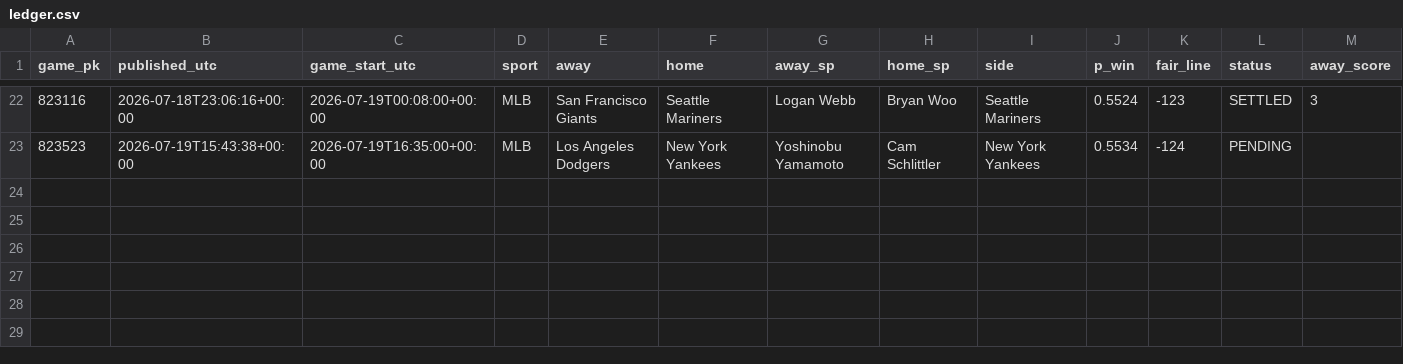
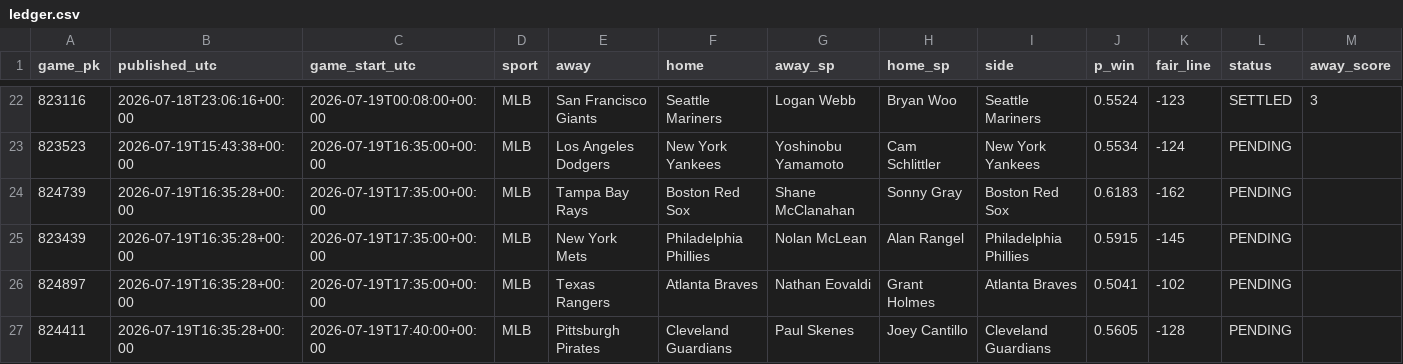
Before and after one commit to 2542609ontarioinc-wq/PickHub, a CSV file: ledger.csv, drawn as a sheet; only a part is shown, gaps mark what is left out; rows hold the shown columns only; the diff names each change by its address in the sheet, - before the commit and + after, or states it on an @@ line.

```diff
--- a/ledger.csv
+++ b/ledger.csv
+row 24: 824739 | 2026-07-19T16:35:28+00:00 | 2026-07-19T17:35:00+00:00 | MLB | Tampa Bay Rays | Boston Red Sox | Shane McClanahan | Sonny Gray | Boston Red Sox | 0.6183 | -162 | PENDING
+row 25: 823439 | 2026-07-19T16:35:28+00:00 | 2026-07-19T17:35:00+00:00 | MLB | New York Mets | Philadelphia Phillies | Nolan McLean | Alan Rangel | Philadelphia Phillies | 0.5915 | -145 | PENDING
+row 26: 824897 | 2026-07-19T16:35:28+00:00 | 2026-07-19T17:35:00+00:00 | MLB | Texas Rangers | Atlanta Braves | Nathan Eovaldi | Grant Holmes | Atlanta Braves | 0.5041 | -102 | PENDING
+row 27: 824411 | 2026-07-19T16:35:28+00:00 | 2026-07-19T17:40:00+00:00 | MLB | Pittsburgh Pirates | Cleveland Guardians | Paul Skenes | Joey Cantillo | Cleveland Guardians | 0.5605 | -128 | PENDING
```
Also changed, not shown: 1 other file.
